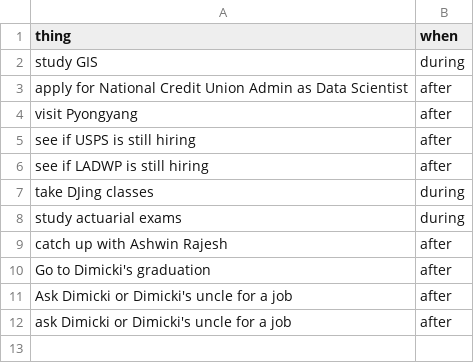
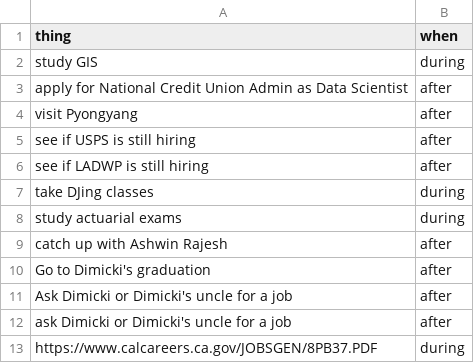
Before and after one commit to cernLabs/lentil, a CSV file: things_to_do_after_during_MS.csv, drawn as a sheet.

Commit message:
appended row to things_to_do_after_during_MS.csv

```diff
--- a/things_to_do_after_during_MS.csv
+++ b/things_to_do_after_during_MS.csv
@@ -12 +12,2 @@ Ask Dimicki or Dimicki's uncle for a job,after
 ask Dimicki or Dimicki's uncle for a job,after
+https://www.calcareers.ca.gov/JOBSGEN/8PB37.PDF,during
```
